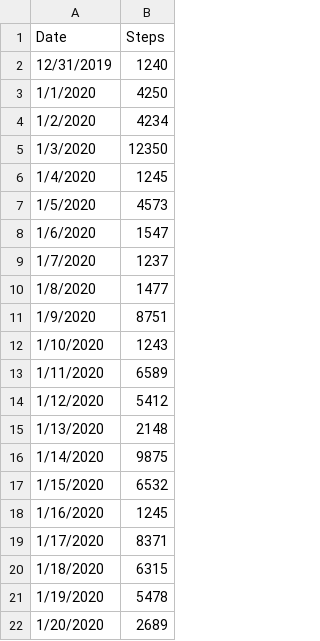
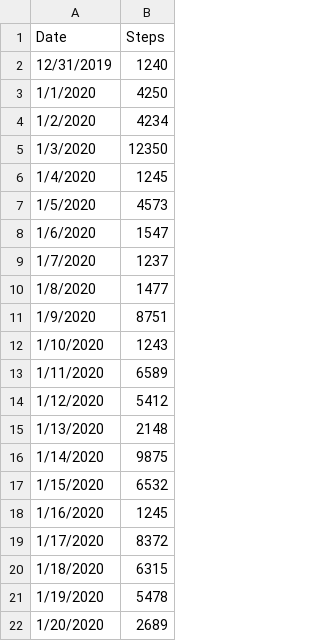
Before and after one commit to ksd9848/W209_Github, a CSV file: soodong_steps.csv, drawn as a sheet.

Commit message:
Minor change for steps 1.

```diff
--- a/soodong_steps.csv
+++ b/soodong_steps.csv
@@ -18,3 +18,3 @@ Date,Steps
 1/16/2020,1245
-1/17/2020,8371
+1/17/2020,8372
 1/18/2020,6315
```
